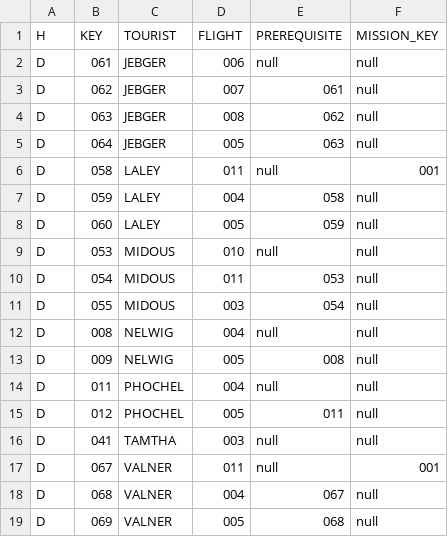
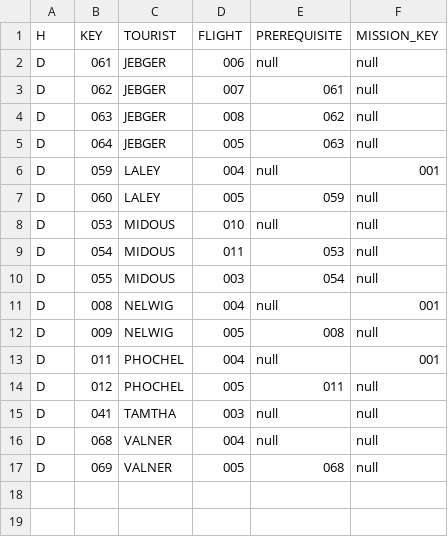
Before and after one commit to john-orr/kerbal-space-tourism, a CSV file: database/tourist_itinerary.csv, drawn as a sheet.

```diff
--- a/database/tourist_itinerary.csv
+++ b/database/tourist_itinerary.csv
@@ -5,4 +5,3 @@ D,063,JEBGER,008,062,null
 D,064,JEBGER,005,063,null
-D,058,LALEY,011,null,001
-D,059,LALEY,004,058,null
+D,059,LALEY,004,null,001
 D,060,LALEY,005,059,null
@@ -11,9 +10,8 @@ D,054,MIDOUS,011,053,null
 D,055,MIDOUS,003,054,null
-D,008,NELWIG,004,null,null
+D,008,NELWIG,004,null,001
 D,009,NELWIG,005,008,null
-D,011,PHOCHEL,004,null,null
+D,011,PHOCHEL,004,null,001
 D,012,PHOCHEL,005,011,null
 D,041,TAMTHA,003,null,null
-D,067,VALNER,011,null,001
-D,068,VALNER,004,067,null
+D,068,VALNER,004,null,null
 D,069,VALNER,005,068,null
```
Also changed, not shown: 3 other files.
